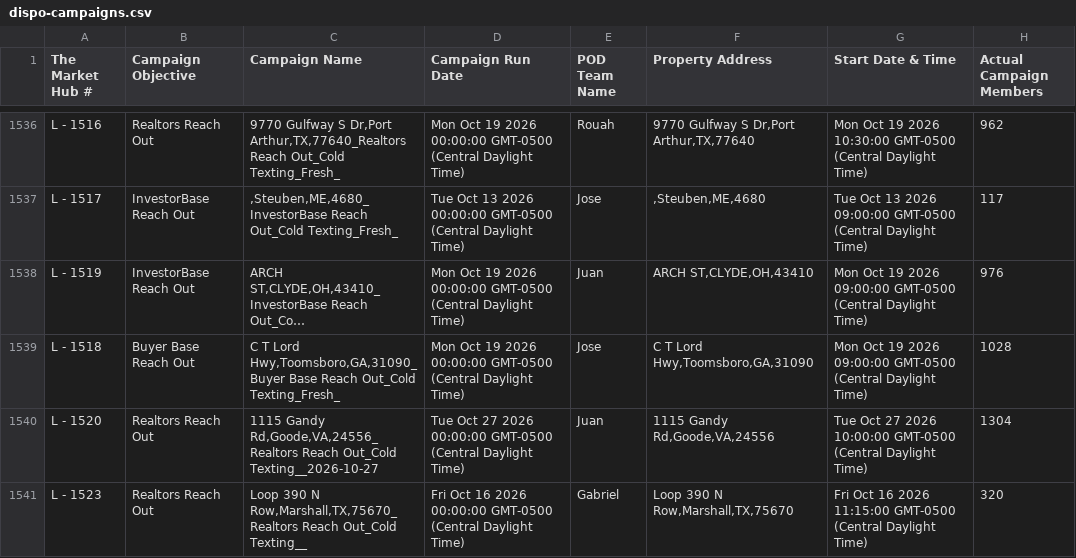
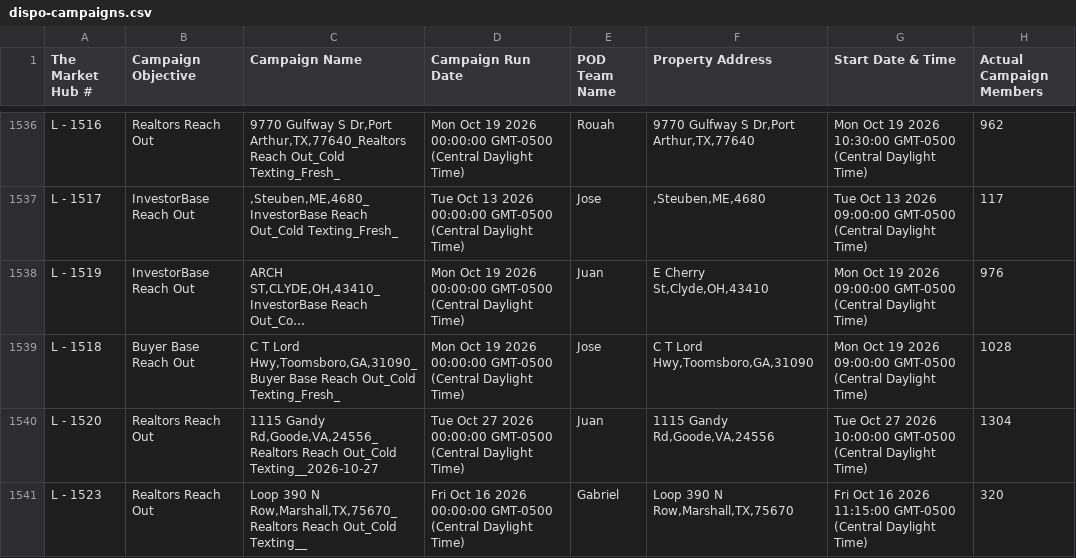
Before and after one commit to GoldSoilInc/Property-Card-Reports, a CSV file: data/dispo-campaigns.csv, drawn as a sheet; only a part is shown, gaps mark what is left out; long unchanged cells end in …; the diff names each change by its address in the sheet, - before the commit and + after, or states it on an @@ line.

Commit message:
Update dispo-campaigns.csv from Google Sheets

```diff
--- a/data/dispo-campaigns.csv
+++ b/data/dispo-campaigns.csv
-F1538 (Property Address): ARCH ST,CLYDE,OH,43410
+F1538 (Property Address): E Cherry St,Clyde,OH,43410
```
